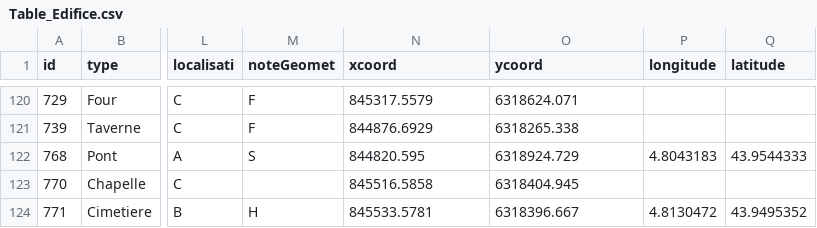
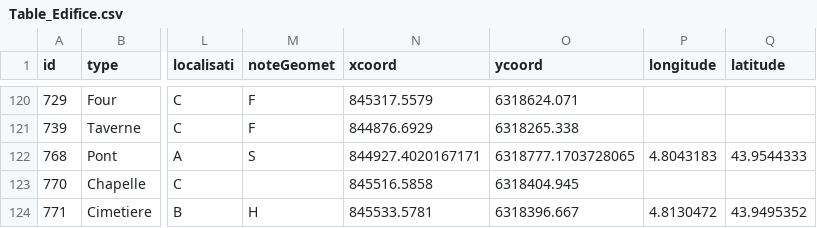
Before and after one commit to CompNet/MedievalAvignon, a CSV file: in/analysis/Table_Edifice.csv, drawn as a sheet; only a part is shown, gaps mark what is left out; the diff names each change by its address in the sheet, - before the commit and + after, or states it on an @@ line.

```diff
--- a/in/analysis/Table_Edifice.csv
+++ b/in/analysis/Table_Edifice.csv
-N122 (xcoord): 844820.595
+N122 (xcoord): 844927.4020167171
-O122 (ycoord): 6318924.729
+O122 (ycoord): 6318777.1703728065
```
Also changed, not shown: in/analysis/Table_Localisation_Confront_XIV.csv, in/analysis/Table_PortePortail.csv, 2 other files.
